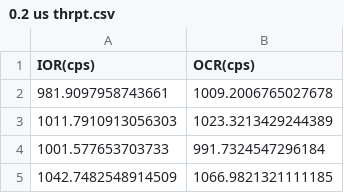
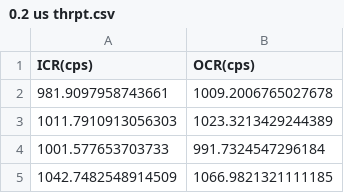
Before and after one commit to SatyamPW/DEMO, a CSV file: 0.2 us thrpt.csv, drawn as a sheet; only a part is shown.

Commit message:
Update 0.2 us thrpt.csv

```diff
--- a/0.2 us thrpt.csv
+++ b/0.2 us thrpt.csv
@@ -1,2 +1,2 @@
-IOR(cps), OCR(cps)
+ICR(cps),OCR(cps)
 981.9097958743661, 1009.2006765027678
```
